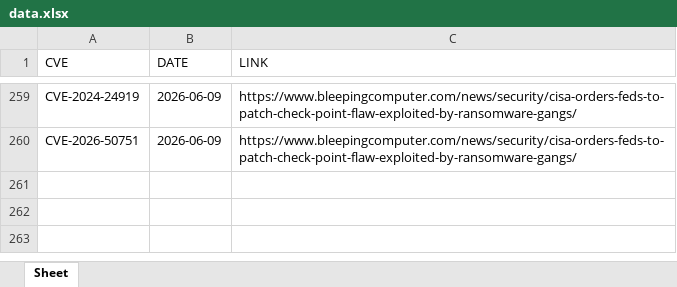
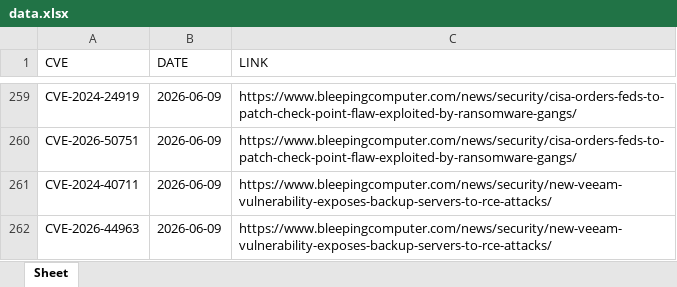
Before and after one commit to thanujbtech-lgtm/bleeping_cve, an Excel workbook: data.xlsx, sheet Sheet, drawn as a sheet; only a part is shown, gaps mark what is left out; values as stored, in another font and other column widths than the file's, no borders; the diff names each change by its address in the sheet, - before the commit and + after, or states it on an @@ line.

```diff
--- a/data.xlsx (sheet Sheet)
+++ b/data.xlsx (sheet Sheet)
+row 261: CVE-2024-40711 | 2026-06-09 | https://www.bleepingcomputer.com/news/security/new-veeam-vulnerability-exposes-backup-servers-to-rce-attacks/
+row 262: CVE-2026-44963 | 2026-06-09 | https://www.bleepingcomputer.com/news/security/new-veeam-vulnerability-exposes-backup-servers-to-rce-attacks/
```
